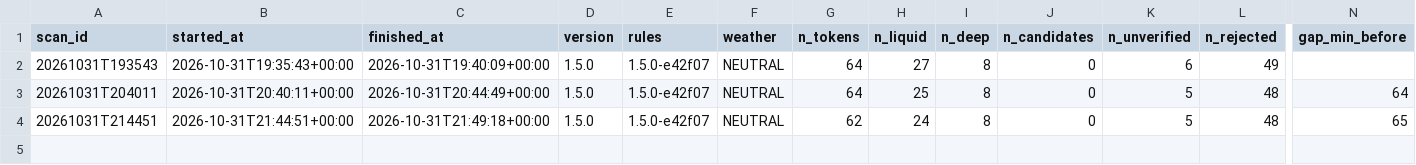
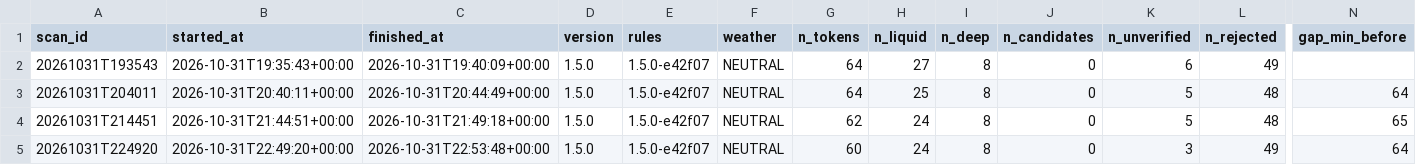
Before and after one commit to mayorzb/nexus-hq, a CSV file: data_v15/scans.csv, drawn as a sheet; only a part is shown, gaps mark what is left out; rows hold the shown columns only; the diff names each change by its address in the sheet, - before the commit and + after, or states it on an @@ line.

```diff
--- a/data_v15/scans.csv
+++ b/data_v15/scans.csv
+row 5: 20261031T224920 | 2026-10-31T22:49:20+00:00 | 2026-10-31T22:53:48+00:00 | 1.5.0 | 1.5.0-e42f07 | NEUTRAL | 60 | 24 | 8 | 0 | 3 | 49 | 64
```
Also changed, not shown: data_v15/labels.csv, 3 other files.
